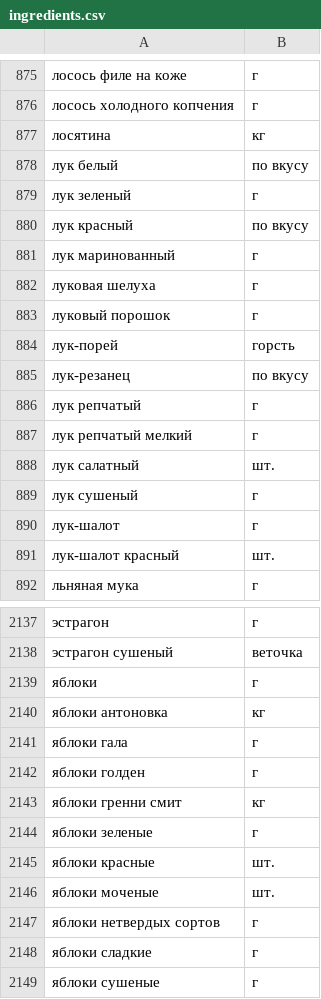
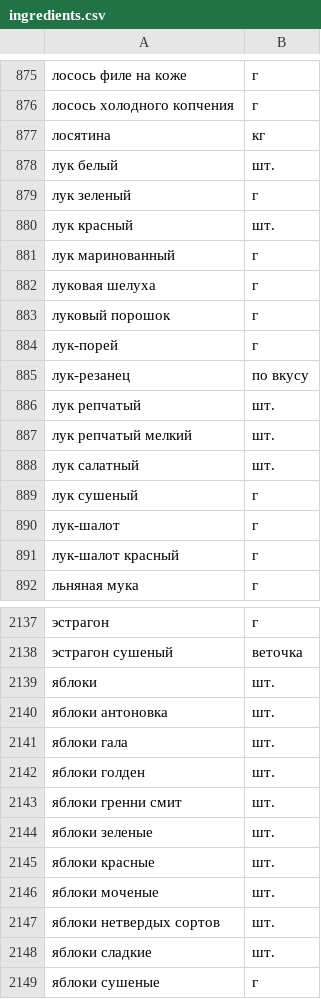
Before and after one commit to frost75-prog/foodgram-project-react, a CSV file: backend/ingredients.csv, drawn as a sheet; only a part is shown, gaps mark what is left out; the diff covers the shown part only.

```diff
--- a/backend/ingredients.csv
+++ b/backend/ingredients.csv
@@ -877,5 +877,5 @@
 лосятина,кг
-лук белый,по вкусу
+лук белый,шт.
 лук зеленый,г
-лук красный,по вкусу
+лук красный,шт.
 лук маринованный,г
@@ -883,6 +883,6 @@
 луковый порошок,г
-лук-порей,горсть
+лук-порей,г
 лук-резанец,по вкусу
-лук репчатый,г
-лук репчатый мелкий,г
+лук репчатый,шт.
+лук репчатый мелкий,шт.
 лук салатный,шт.
@@ -890,3 +890,3 @@
 лук-шалот,г
-лук-шалот красный,шт.
+лук-шалот красный,г
 льняная мука,г
@@ -2138,12 +2138,12 @@
 эстрагон сушеный,веточка
-яблоки,г
-яблоки антоновка,кг
-яблоки гала,г
-яблоки голден,г
-яблоки гренни смит,кг
-яблоки зеленые,г
+яблоки,шт.
+яблоки антоновка,шт.
+яблоки гала,шт.
+яблоки голден,шт.
+яблоки гренни смит,шт.
+яблоки зеленые,шт.
 яблоки красные,шт.
 яблоки моченые,шт.
-яблоки нетвердых сортов,г
-яблоки сладкие,г
+яблоки нетвердых сортов,шт.
+яблоки сладкие,шт.
 яблоки сушеные,г
```
Also changed, not shown: 6 edited cells elsewhere in this file, 4 other files.
